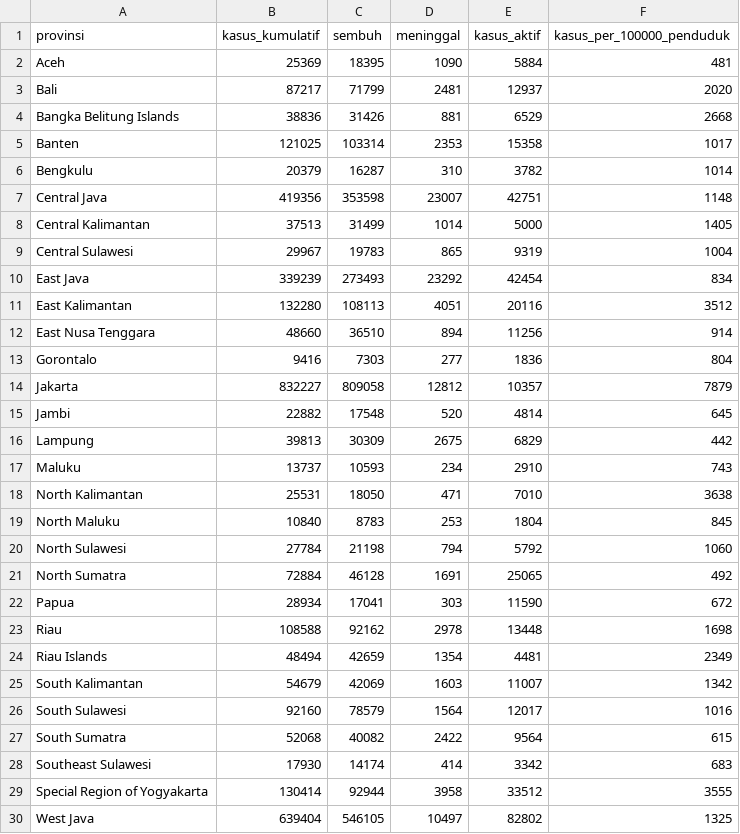
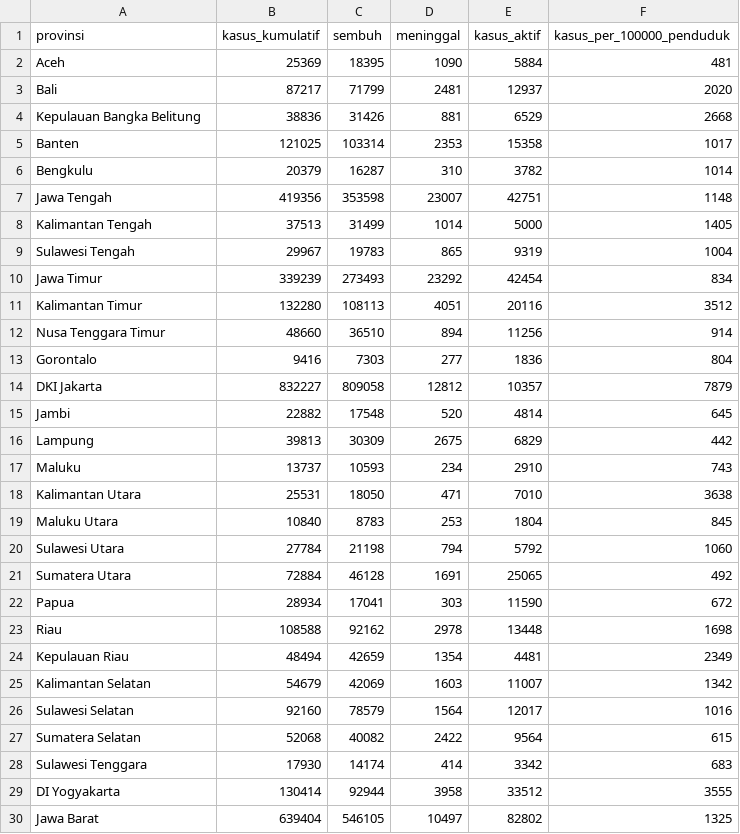
Before and after one commit to Brianaldo/Milestone02_K07, a CSV file: paice/src/DataCollecting/data_covid.csv, drawn as a sheet; only a part is shown; the diff covers the shown part only.

Commit message:
Mentranslate nama provinsi

```diff
--- a/paice/src/DataCollecting/data_covid.csv
+++ b/paice/src/DataCollecting/data_covid.csv
@@ -3,13 +3,13 @@ Aceh,25369,18395,1090,5884,481
 Bali,87217,71799,2481,12937,2020
-Bangka Belitung Islands,38836,31426,881,6529,2668
+Kepulauan Bangka Belitung,38836,31426,881,6529,2668
 Banten,121025,103314,2353,15358,1017
 Bengkulu,20379,16287,310,3782,1014
-Central Java,419356,353598,23007,42751,1148
-Central Kalimantan,37513,31499,1014,5000,1405
-Central Sulawesi,29967,19783,865,9319,1004
-East Java,339239,273493,23292,42454,834
-East Kalimantan,132280,108113,4051,20116,3512
-East Nusa Tenggara,48660,36510,894,11256,914
+Jawa Tengah,419356,353598,23007,42751,1148
+Kalimantan Tengah,37513,31499,1014,5000,1405
+Sulawesi Tengah,29967,19783,865,9319,1004
+Jawa Timur,339239,273493,23292,42454,834
+Kalimantan Timur,132280,108113,4051,20116,3512
+Nusa Tenggara Timur,48660,36510,894,11256,914
 Gorontalo,9416,7303,277,1836,804
-Jakarta,832227,809058,12812,10357,7879
+DKI Jakarta,832227,809058,12812,10357,7879
 Jambi,22882,17548,520,4814,645
@@ -17,14 +17,14 @@ Lampung,39813,30309,2675,6829,442
 Maluku,13737,10593,234,2910,743
-North Kalimantan,25531,18050,471,7010,3638
-North Maluku,10840,8783,253,1804,845
-North Sulawesi,27784,21198,794,5792,1060
-North Sumatra,72884,46128,1691,25065,492
+Kalimantan Utara,25531,18050,471,7010,3638
+Maluku Utara,10840,8783,253,1804,845
+Sulawesi Utara,27784,21198,794,5792,1060
+Sumatera Utara,72884,46128,1691,25065,492
 Papua,28934,17041,303,11590,672
 Riau,108588,92162,2978,13448,1698
-Riau Islands,48494,42659,1354,4481,2349
-South Kalimantan,54679,42069,1603,11007,1342
-South Sulawesi,92160,78579,1564,12017,1016
-South Sumatra,52068,40082,2422,9564,615
-Southeast Sulawesi,17930,14174,414,3342,683
-Special Region of Yogyakarta,130414,92944,3958,33512,3555
-West Java,639404,546105,10497,82802,1325
+Kepulauan Riau,48494,42659,1354,4481,2349
+Kalimantan Selatan,54679,42069,1603,11007,1342
+Sulawesi Selatan,92160,78579,1564,12017,1016
+Sumatera Selatan,52068,40082,2422,9564,615
+Sulawesi Tenggara,17930,14174,414,3342,683
+DI Yogyakarta,130414,92944,3958,33512,3555
+Jawa Barat,639404,546105,10497,82802,1325
```
Also changed, not shown: 5 edited cells elsewhere in this file, 2 other files.
